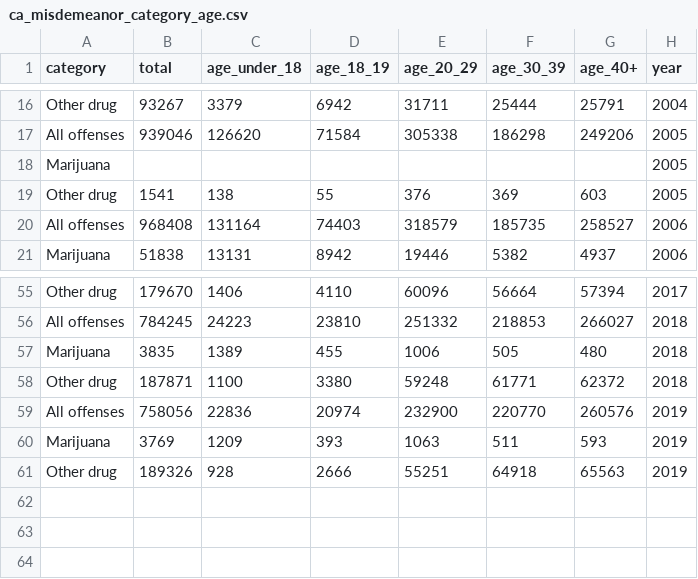
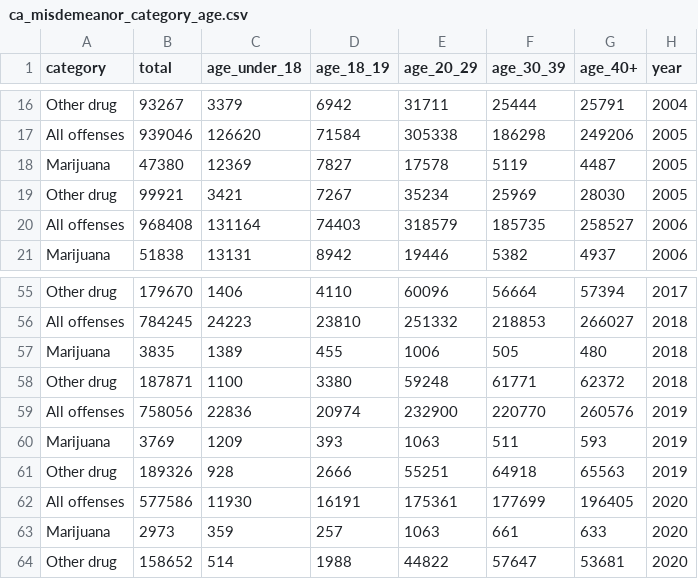
Before and after one commit to j221-dataviz/noah-baustin, a CSV file: processed_data/ca_misdemeanor_category_age.csv, drawn as a sheet; only a part is shown, gaps mark what is left out; removed rows and columns are numbered as before the commit, all else as after; the diff names each change by its address in the sheet, - before the commit and + after, or states it on an @@ line.

```diff
--- a/processed_data/ca_misdemeanor_category_age.csv
+++ b/processed_data/ca_misdemeanor_category_age.csv
-row 18: Marijuana |  |  |  |  |  |  | 2005
-row 19: Other drug | 1541 | 138 | 55 | 376 | 369 | 603 | 2005
+row 18: Marijuana | 47380 | 12369 | 7827 | 17578 | 5119 | 4487 | 2005
+row 19: Other drug | 99921 | 3421 | 7267 | 35234 | 25969 | 28030 | 2005
+row 62: All offenses | 577586 | 11930 | 16191 | 175361 | 177699 | 196405 | 2020
+row 63: Marijuana | 2973 | 359 | 257 | 1063 | 661 | 633 | 2020
+row 64: Other drug | 158652 | 514 | 1988 | 44822 | 57647 | 53681 | 2020
```
Also changed, not shown: processed_data/arrests_to_pop_pct.csv, processed_data/ca_felony_category_age.csv, 4 other files.
